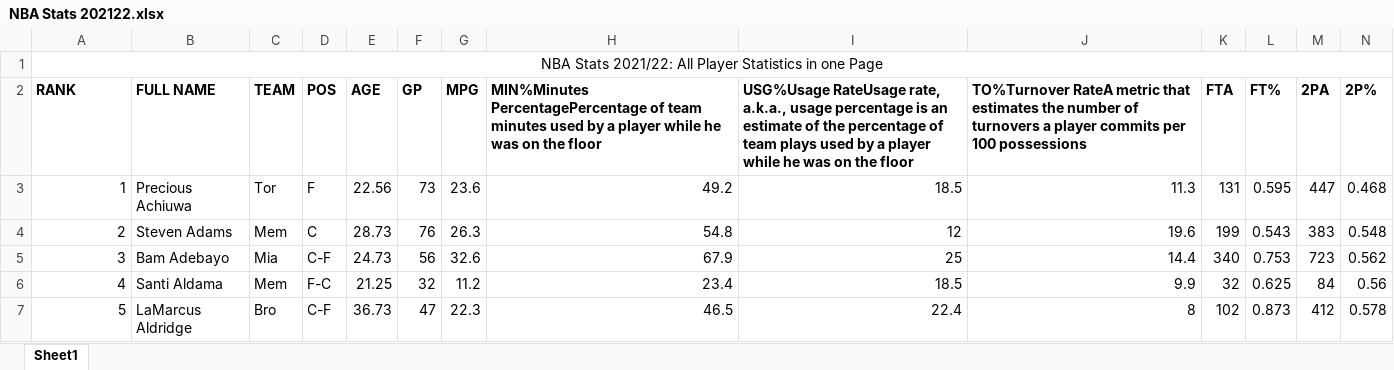
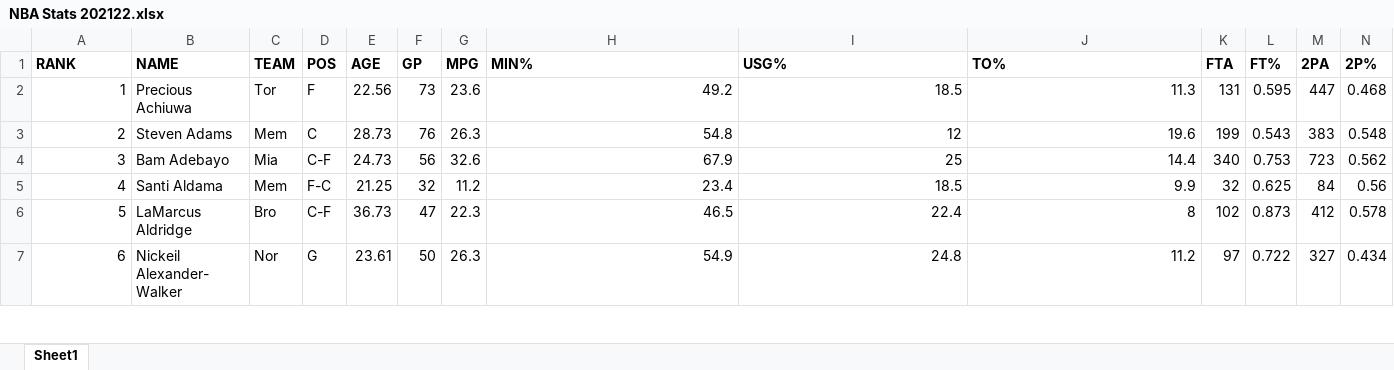
Before and after one commit to MarcMartinezM/PracticasIABigData, an Excel workbook: DATA SCIENCE MODELS ESTADÍSTICS/HYPOTESIS/NBA Stats 202122.xlsx, sheet Sheet1, drawn as a sheet; only a part is shown; the shorter side is filled out with more unchanged rows; values as stored, in another font and other column widths than the file's, no borders; rows hold the shown columns only; the diff covers the shown part only; the diff names each change by its address in the sheet, - before the commit and + after, or states it on an @@ line.

Commit message:
commit save hipotesis datasets

```diff
--- a/DATA SCIENCE MODELS ESTADÍSTICS/HYPOTESIS/NBA Stats 202122.xlsx (sheet Sheet1)
+++ b/DATA SCIENCE MODELS ESTADÍSTICS/HYPOTESIS/NBA Stats 202122.xlsx (sheet Sheet1)
@@ column A (RANK) renumbered in row 1 @@
@@ A1 bold: off → on, alignment: center → left @@
-A1:AC1 merged
-B1: (empty)
+B1: NAME
-C1: (empty)
+C1: TEAM
-D1: (empty)
+D1: POS
-E1: (empty)
+E1: AGE
-F1: (empty)
+F1: GP
-G1: (empty)
+G1: MPG
-H1: (empty)
+H1: MIN%
-I1: (empty)
+I1: USG%
-J1: (empty)
+J1: TO%
-K1: (empty)
+K1: FTA
-L1: (empty)
+L1: FT%
-M1: (empty)
+M1: 2PA
-N1: (empty)
+N1: 2P%
-row 2: RANK | FULL NAME | TEAM | POS | AGE | GP | MPG | MIN%Minutes PercentagePercentage of team minutes used by a player while he was on the floor | USG%Usage RateUsage rate, a.k.a., usage percentage is an estimate of the percentage of team plays used by a player while he was on the floor | TO%Turnover RateA metric that estimates the number of turnovers a player commits per 100 possessions | FTA | FT% | 2PA | 2P%
```
Also changed, not shown: 15 edited cells elsewhere in this sheet, 1 other file.
